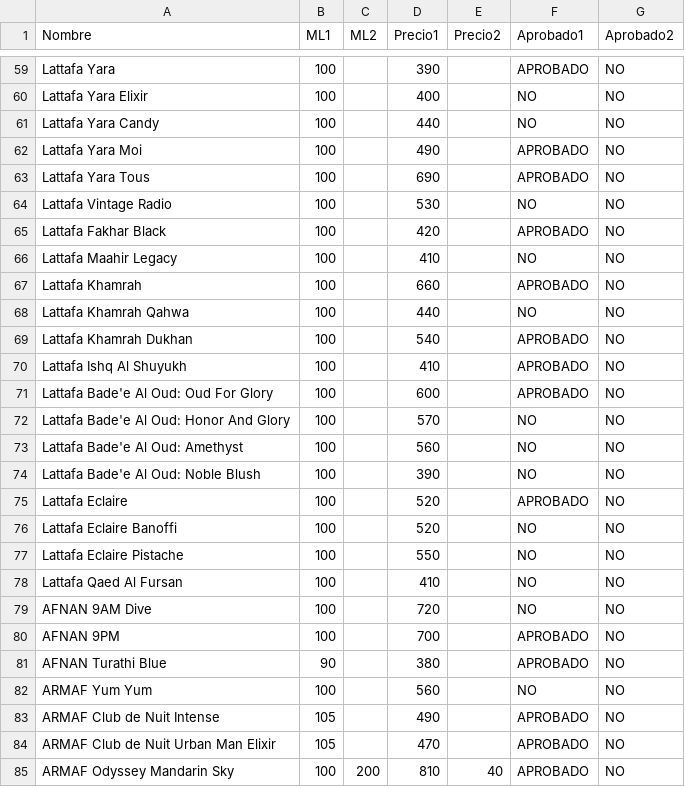
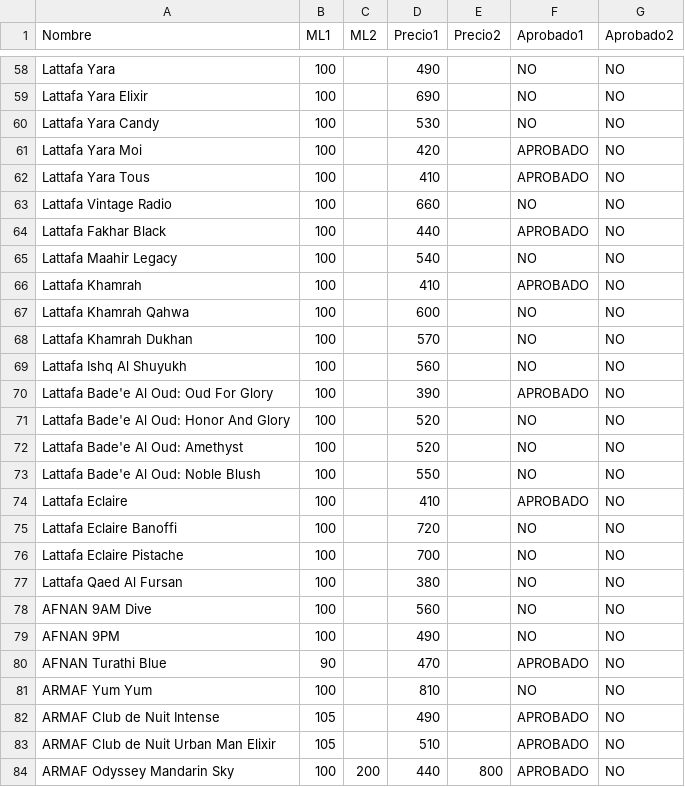
Before and after one commit to AlexJarkov/PerfSuarez, a CSV file: PRECIOS NUEVOS.csv, drawn as a sheet; only a part is shown, gaps mark what is left out; addresses are those after the commit; the diff covers the shown part only; the diff names each change by its address in the sheet, - before the commit and + after, or states it on an @@ line.

```diff
--- a/PRECIOS NUEVOS.csv
+++ b/PRECIOS NUEVOS.csv
-D58 (Precio1): 390
+D58 (Precio1): 490
-F58 (Aprobado1): APROBADO
+F58 (Aprobado1): NO
-D59 (Precio1): 400
+D59 (Precio1): 690
-D60 (Precio1): 440
+D60 (Precio1): 530
-D61 (Precio1): 490
+D61 (Precio1): 420
-D62 (Precio1): 690
+D62 (Precio1): 410
-D63 (Precio1): 530
+D63 (Precio1): 660
-D64 (Precio1): 420
+D64 (Precio1): 440
-D65 (Precio1): 410
+D65 (Precio1): 540
-D66 (Precio1): 660
+D66 (Precio1): 410
-D67 (Precio1): 440
+D67 (Precio1): 600
-D68 (Precio1): 540
+D68 (Precio1): 570
-F68:F69 (Aprobado1): APROBADO
+F68:F69 (Aprobado1): NO
-D69 (Precio1): 410
+D69 (Precio1): 560
-D70 (Precio1): 600
+D70 (Precio1): 390
-D71 (Precio1): 570
+D71 (Precio1): 520
-D72 (Precio1): 560
+D72 (Precio1): 520
-D73 (Precio1): 390
+D73 (Precio1): 550
-D74 (Precio1): 520
+D74 (Precio1): 410
-D75 (Precio1): 520
+D75 (Precio1): 720
-D76 (Precio1): 550
+D76 (Precio1): 700
-D77 (Precio1): 410
+D77 (Precio1): 380
-D78 (Precio1): 720
+D78 (Precio1): 560
-D79 (Precio1): 700
+D79 (Precio1): 490
-F79 (Aprobado1): APROBADO
+F79 (Aprobado1): NO
-D80 (Precio1): 380
+D80 (Precio1): 470
-D81 (Precio1): 560
+D81 (Precio1): 810
-D83 (Precio1): 470
+D83 (Precio1): 510
-D84 (Precio1): 810
+D84 (Precio1): 440
-E84 (Precio2): 40
+E84 (Precio2): 800
```
Also changed, not shown: 1 removed row and 64 edited cells elsewhere in this file.
